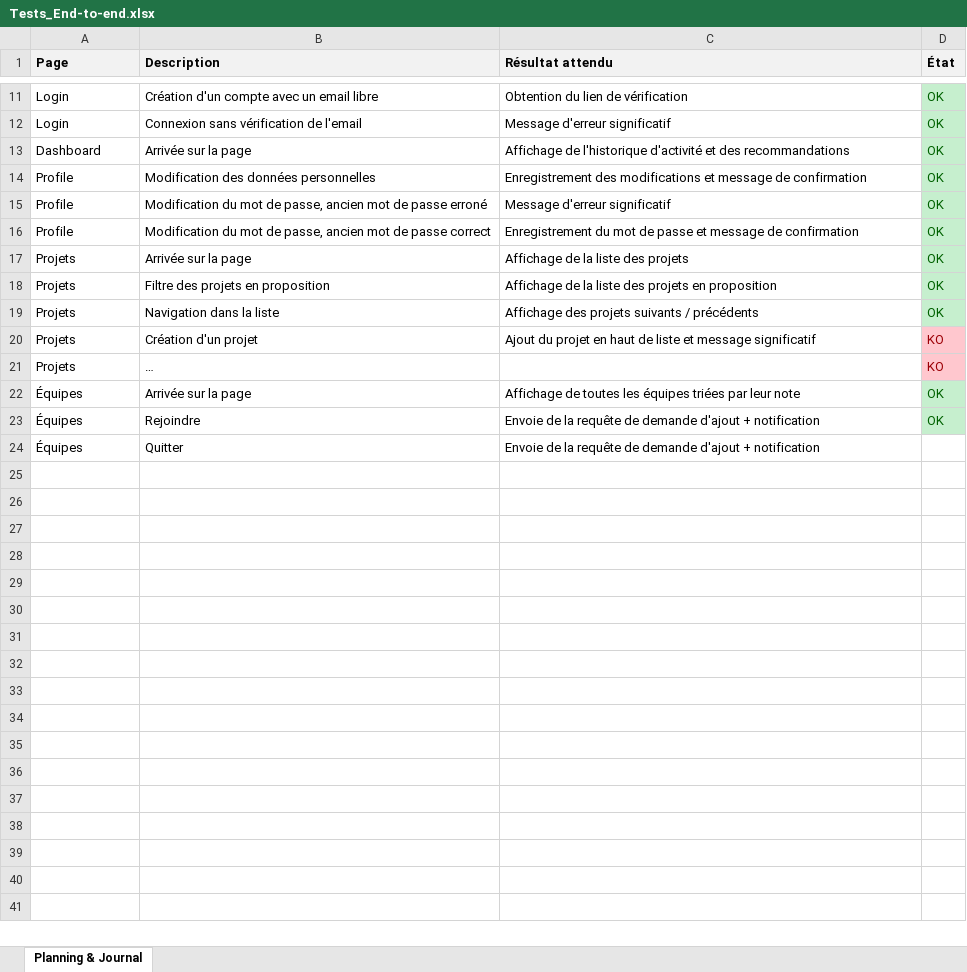
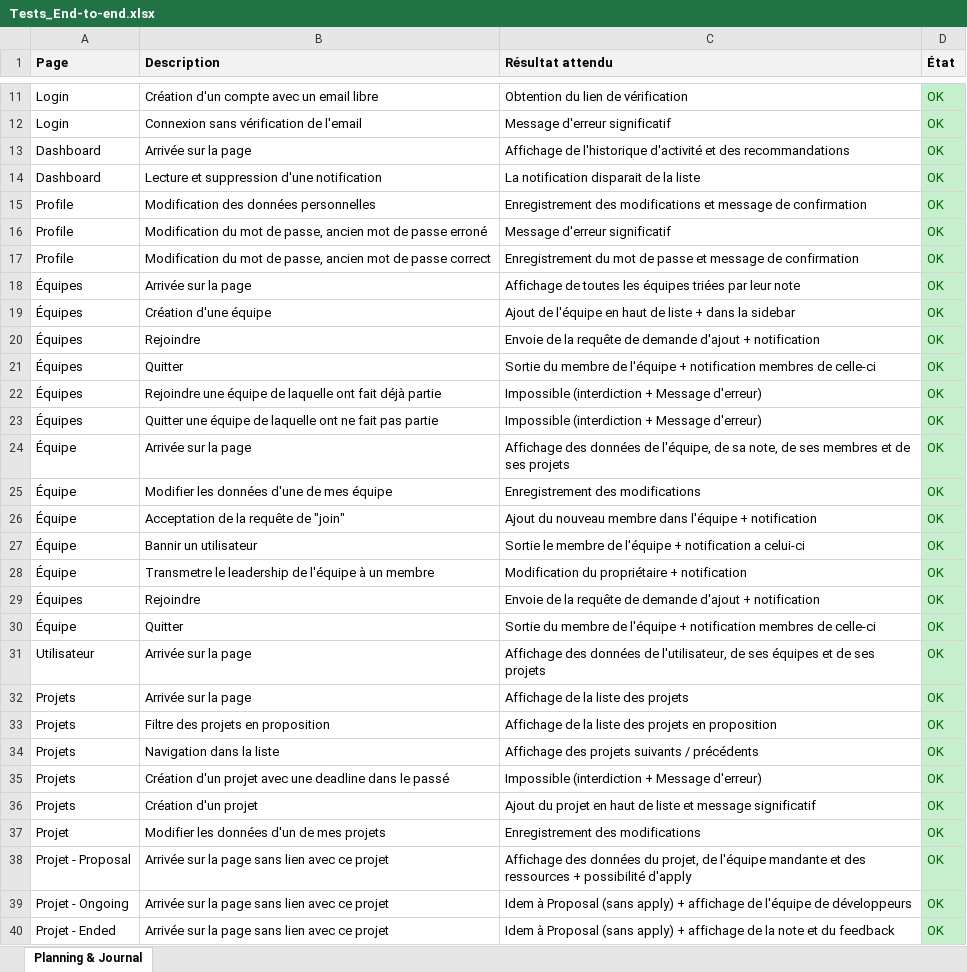
Before and after one commit to weevood/HEIG-MoonFish, an Excel workbook: 2.Documentation/Annexes/Tests_End-to-end.xlsx, sheet Planning & Journal, drawn as a sheet; only a part is shown, gaps mark what is left out; values as stored, in another font and other column widths than the file's, no borders; removed rows and columns are numbered as before the commit, all else as after; the diff covers the shown part only; the diff names each change by its address in the sheet, - before the commit and + after, or states it on an @@ line.

```diff
--- a/2.Documentation/Annexes/Tests_End-to-end.xlsx (sheet Planning & Journal)
+++ b/2.Documentation/Annexes/Tests_End-to-end.xlsx (sheet Planning & Journal)
+row 14: Dashboard | Lecture et suppression d'une notification | La notification disparait de la liste | OK
@@ row 22 moved to row 18: Équipes @@
+row 19: Équipes | Création d'une équipe | Ajout de l'équipe en haut de liste + dans la sidebar | OK
@@ row 23 moved to row 20: Équipes @@
+row 21: Équipes | Quitter | Sortie du membre de l'équipe + notification membres de celle-ci | OK
+row 22: Équipes | Rejoindre une équipe de laquelle ont fait déjà partie | Impossible (interdiction + Message d'erreur) | OK
+row 23: Équipes | Quitter une équipe de laquelle ont ne fait pas partie | Impossible (interdiction + Message d'erreur) | OK
+row 24: Équipe | Arrivée sur la page | Affichage des données de l'équipe, de sa note, de ses membres et de ses projets | OK
+row 25: Équipe | Modifier les données d'une de mes équipe | Enregistrement des modifications | OK
+row 26: Équipe | Acceptation de la requête de "join" | Ajout du nouveau membre dans l'équipe + notification | OK
+row 27: Équipe | Bannir un utilisateur | Sortie le membre de l'équipe + notification a celui-ci | OK
+row 28: Équipe | Transmetre le leadership de l'équipe à un membre | Modification du propriétaire + notification | OK
+row 29: Équipes | Rejoindre | Envoie de la requête de demande d'ajout + notification | OK
+row 30: Équipe | Quitter | Sortie du membre de l'équipe + notification membres de celle-ci | OK
+row 31: Utilisateur | Arrivée sur la page | Affichage des données de l'utilisateur, de ses équipes et de ses projets | OK
+row 35: Projets | Création d'un projet avec une deadline dans le passé | Impossible (interdiction + Message d'erreur) | OK
-D36 (État): KO
+D36 (État): OK
@@ D36 fill: #FFC7CE → #C6EFCE, text colour: #9C0006 → #006100 @@
-row 21: Projets | … |  | KO
-row 24: Équipes | Quitter | Envoie de la requête de demande d'ajout + notification
+row 37: Projet | Modifier les données d'un de mes projets | Enregistrement des modifications | OK
+row 38: Projet - Proposal | Arrivée sur la page sans lien avec ce projet | Affichage des données du projet, de l'équipe mandante et des ressources + possibilité d'apply | OK
+row 39: Projet - Ongoing | Arrivée sur la page sans lien avec ce projet | Idem à Proposal (sans apply) + affichage de l'équipe de développeurs | OK
+row 40: Projet - Ended | Arrivée sur la page sans lien avec ce projet | Idem à Proposal (sans apply) + affichage de la note et du feedback | OK
```
Also changed, not shown: 7 added rows and 1 edited cell elsewhere in this sheet, 9 other files.
